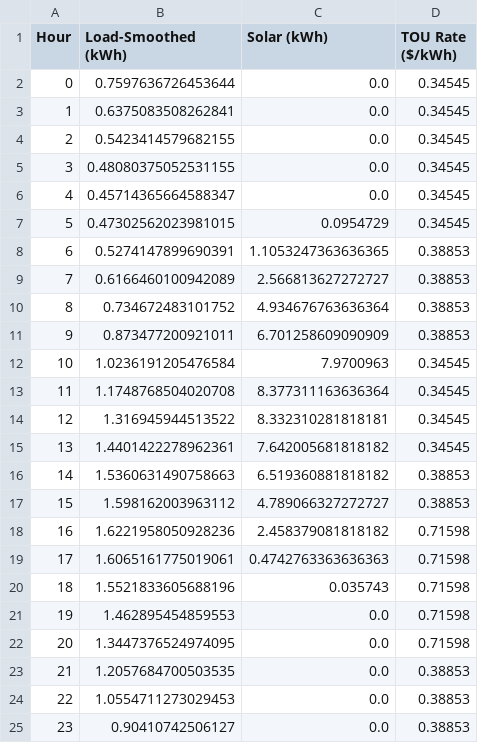
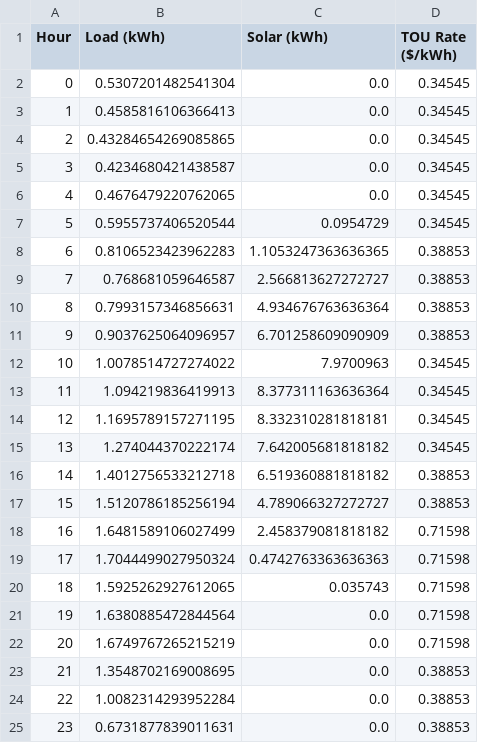
Before and after one commit to xluo222/residential-pv-battery, a CSV file: savings_model/summer_table.csv, drawn as a sheet.

```diff
--- a/savings_model/summer_table.csv
+++ b/savings_model/summer_table.csv
@@ -1,25 +1,25 @@
-Hour,Load-Smoothed (kWh),Solar (kWh),TOU Rate ($/kWh)
-0,0.7597636726453644,0.0,0.34545
-1,0.6375083508262841,0.0,0.34545
-2,0.5423414579682155,0.0,0.34545
-3,0.48080375052531155,0.0,0.34545
-4,0.45714365664588347,0.0,0.34545
-5,0.47302562023981015,0.0954729,0.34545
-6,0.5274147899690391,1.1053247363636365,0.38853
-7,0.6166460100942089,2.566813627272727,0.38853
-8,0.734672483101752,4.934676763636364,0.38853
-9,0.873477200921011,6.701258609090909,0.38853
-10,1.0236191205476584,7.9700963,0.34545
-11,1.1748768504020708,8.377311163636364,0.34545
-12,1.316945944513522,8.332310281818181,0.34545
-13,1.4401422278962361,7.642005681818182,0.34545
-14,1.5360631490758663,6.519360881818182,0.38853
-15,1.598162003963112,4.789066327272727,0.38853
-16,1.6221958050928236,2.458379081818182,0.71598
-17,1.6065161775019061,0.4742763363636363,0.71598
-18,1.5521833605688196,0.035743,0.71598
-19,1.462895454859553,0.0,0.71598
-20,1.3447376524974095,0.0,0.71598
-21,1.2057684700503535,0.0,0.38853
-22,1.0554711273029453,0.0,0.38853
-23,0.90410742506127,0.0,0.38853
+Hour,Load (kWh),Solar (kWh),TOU Rate ($/kWh)
+0,0.5307201482541304,0.0,0.34545
+1,0.4585816106366413,0.0,0.34545
+2,0.43284654269085865,0.0,0.34545
+3,0.4234680421438587,0.0,0.34545
+4,0.4676479220762065,0.0,0.34545
+5,0.5955737406520544,0.0954729,0.34545
+6,0.8106523423962283,1.1053247363636365,0.38853
+7,0.768681059646587,2.566813627272727,0.38853
+8,0.7993157346856631,4.934676763636364,0.38853
+9,0.9037625064096957,6.701258609090909,0.38853
+10,1.0078514727274022,7.9700963,0.34545
+11,1.094219836419913,8.377311163636364,0.34545
+12,1.1695789157271195,8.332310281818181,0.34545
+13,1.274044370222174,7.642005681818182,0.34545
+14,1.4012756533212718,6.519360881818182,0.38853
+15,1.5120786185256194,4.789066327272727,0.38853
+16,1.6481589106027499,2.458379081818182,0.71598
+17,1.7044499027950324,0.4742763363636363,0.71598
+18,1.5925262927612065,0.035743,0.71598
+19,1.6380885472844564,0.0,0.71598
+20,1.6749767265215219,0.0,0.71598
+21,1.3548702169008695,0.0,0.38853
+22,1.0082314293952284,0.0,0.38853
+23,0.6731877839011631,0.0,0.38853
```
Also changed, not shown: savings_model/winter_table.csv, 2 other files.
